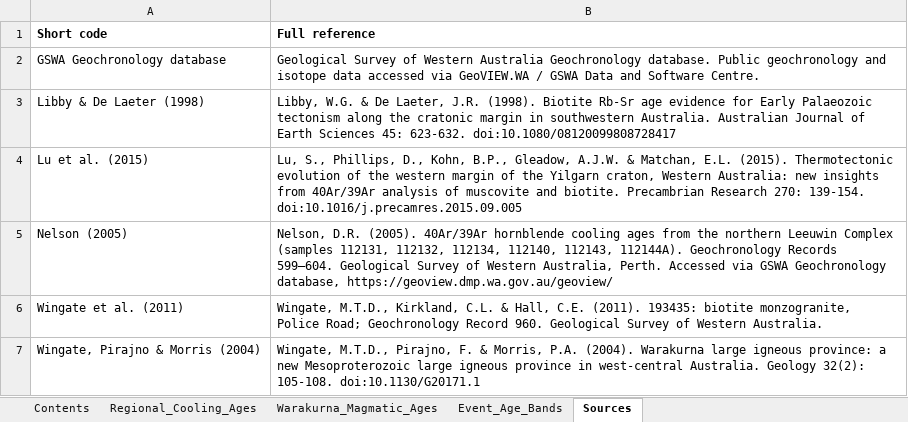
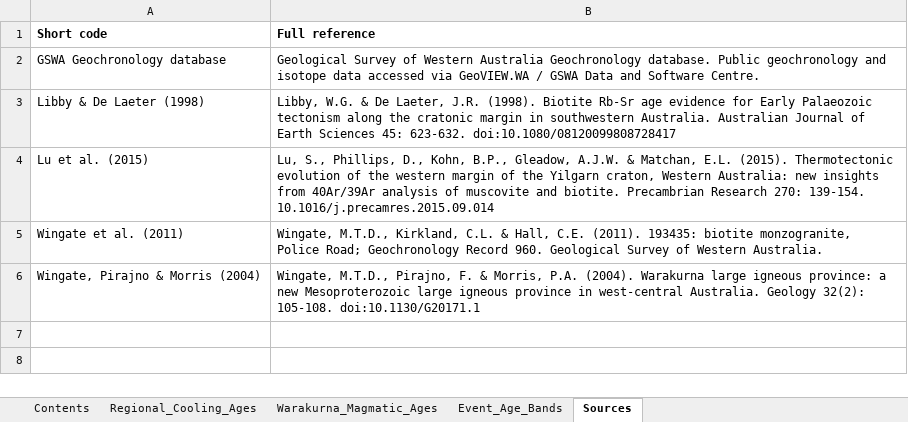
Before and after one commit to lucymathieson3/leadloss-benchmark-manuscript-repro, an Excel workbook: 03_Data_Set_S1_Case_Study.xlsx, sheet Sources, drawn as a sheet; values as stored, in another font and other column widths than the file's, no borders; the diff names each change by its address in the sheet, - before the commit and + after, or states it on an @@ line.

```diff
--- a/03_Data_Set_S1_Case_Study.xlsx (sheet Sources)
+++ b/03_Data_Set_S1_Case_Study.xlsx (sheet Sources)
-B4 (Full reference): …270: 139-154. doi:10.1016/j.precamres.2015.09.005
+B4 (Full reference): …270: 139-154. 10.1016/j.precamres.2015.09.014
-row 5: Nelson (2005) | Nelson, D.R. (2005). 40Ar/39Ar hornblende cooling ages from the northern Leeuwin Complex (samples 112131, 112132, 112134, 112140, 112143, 112144A). Geochronology Records 599–604. Geological Survey of Western Australia, Perth. Accessed via GSWA Geochronology database, https://geoview.dmp.wa.gov.au/geoview/
```
Also changed, not shown: sheet Regional_Cooling_Ages.
